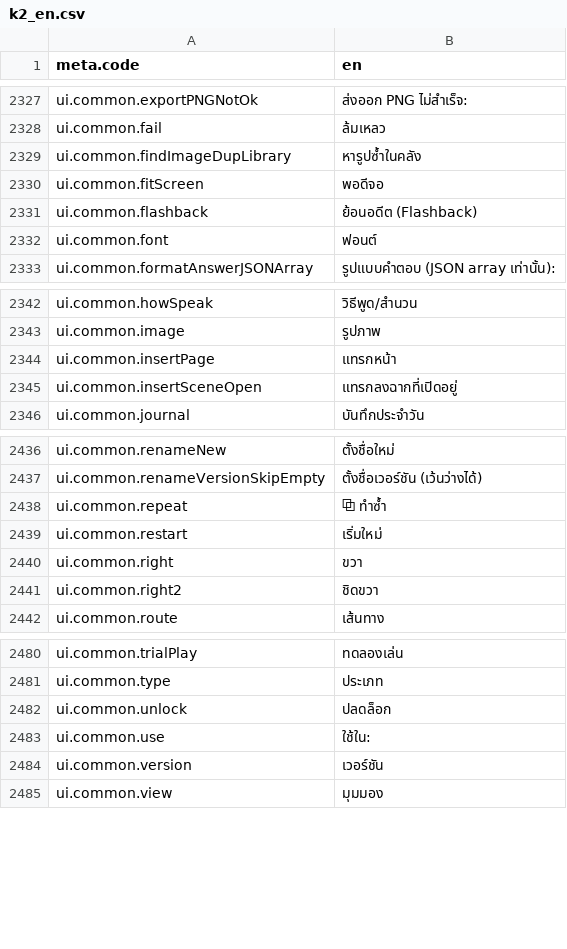
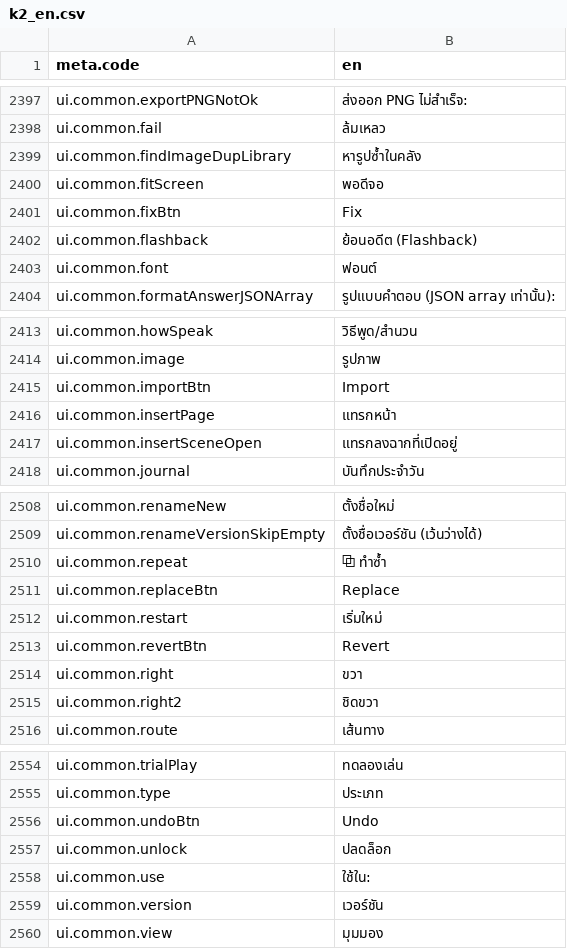
Before and after one commit to Nbcybg/Killian-Editor-V2, a CSV file: languages/k2_en.csv, drawn as a sheet; only a part is shown, gaps mark what is left out; the diff covers the shown part only; the diff names each change by its address in the sheet, - before the commit and + after, or states it on an @@ line.

```diff
--- a/languages/k2_en.csv
+++ b/languages/k2_en.csv
+row 2401: ui.common.fixBtn | Fix
+row 2415: ui.common.importBtn | Import
+row 2511: ui.common.replaceBtn | Replace
+row 2513: ui.common.revertBtn | Revert
+row 2556: ui.common.undoBtn | Undo
```
Also changed, not shown: 70 added rows elsewhere in this file, renderer/languages/k2_en.csv, 56 other files.
